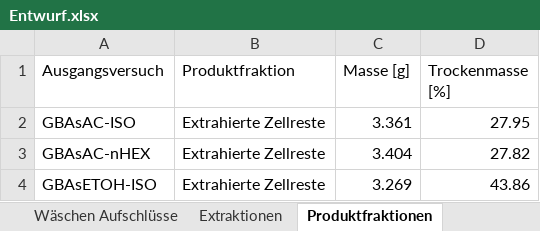
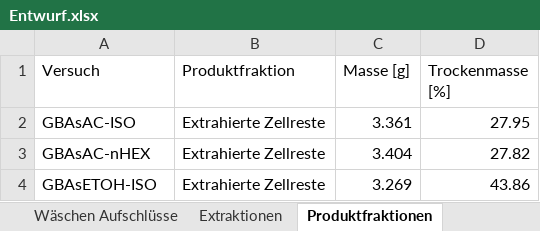
Before and after one commit to LabC0de/DorPHA, an Excel workbook: Entwurf.xlsx, sheet Produktfraktionen, drawn as a sheet; only a part is shown; values as stored, in another font and other column widths than the file's, no borders; table styles not drawn; the diff names each change by its address in the sheet, - before the commit and + after, or states it on an @@ line.

Commit message:
A little data preprocessing for the extractions table sheet

```diff
--- a/Entwurf.xlsx (sheet Produktfraktionen)
+++ b/Entwurf.xlsx (sheet Produktfraktionen)
-A1: Ausgangsversuch
+A1: Versuch
```
Also changed, not shown: 3 other files.
